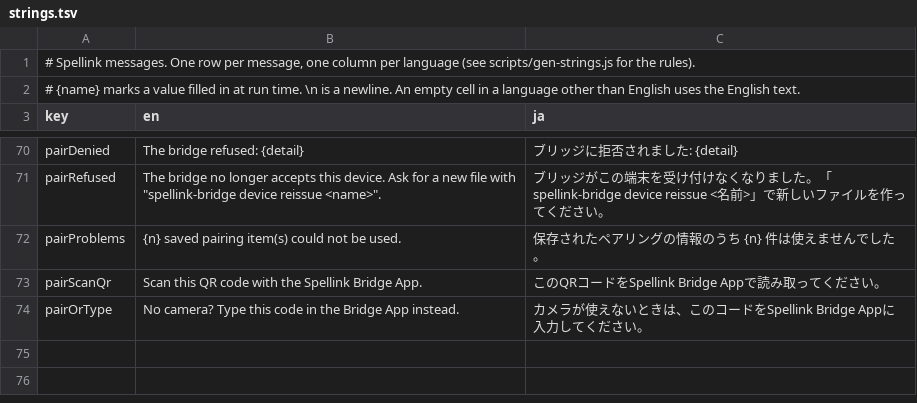
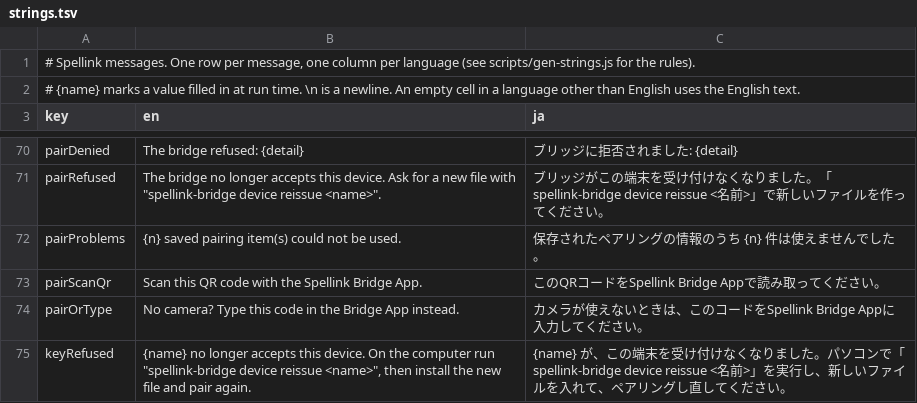
Before and after one commit to DaisukeMatsuoh/Spellink, a TSV file: plugin/locales/strings.tsv, drawn as a sheet; only a part is shown, gaps mark what is left out.

```diff
--- a/plugin/locales/strings.tsv
+++ b/plugin/locales/strings.tsv
@@ -74 +74,2 @@ pairScanQr	Scan this QR code with the Spellink Bridge App.	このQRコードをS
 pairOrType	No camera? Type this code in the Bridge App instead.	カメラが使えないときは、このコードをSpellink Bridge Appに入力してください。
+keyRefused	{name} no longer accepts this device. On the computer run "spellink-bridge device reissue <name>", then install the new file and pair again.	{name} が、この端末を受け付けなくなりました。パソコンで「spellink-bridge device reissue <名前>」を実行し、新しいファイルを入れて、ペアリングし直してください。
```
Also changed, not shown: 11 other files.
